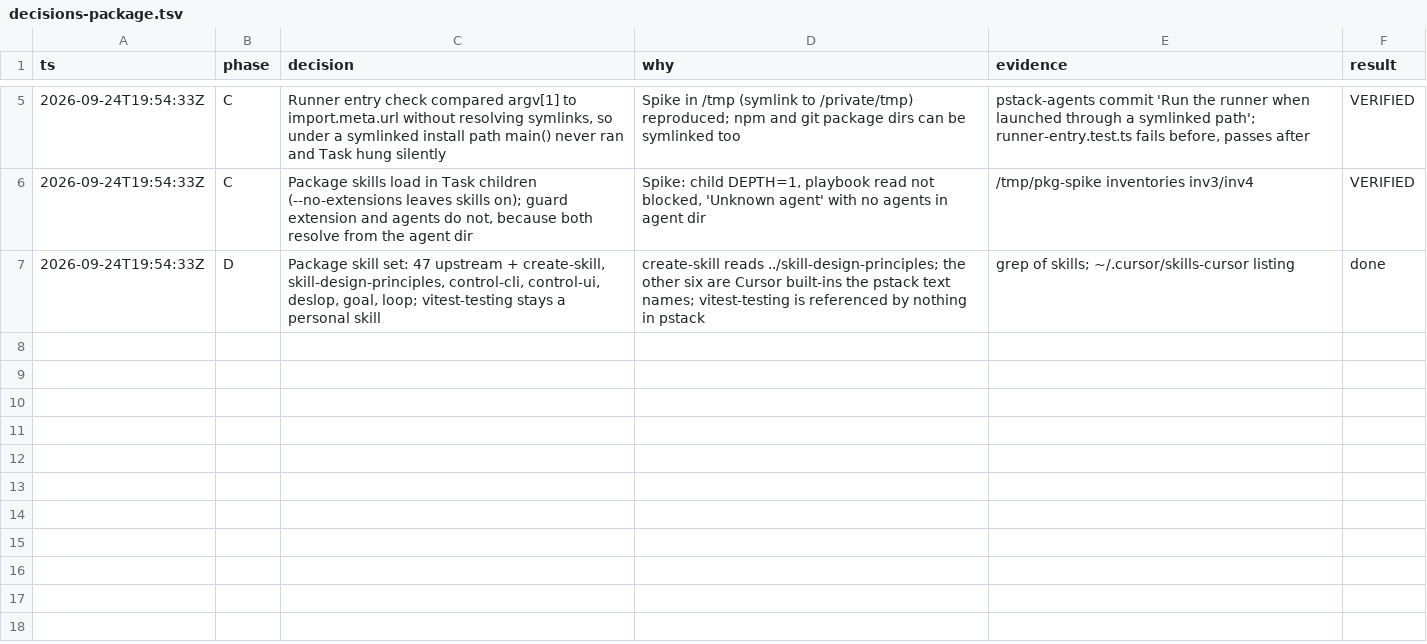
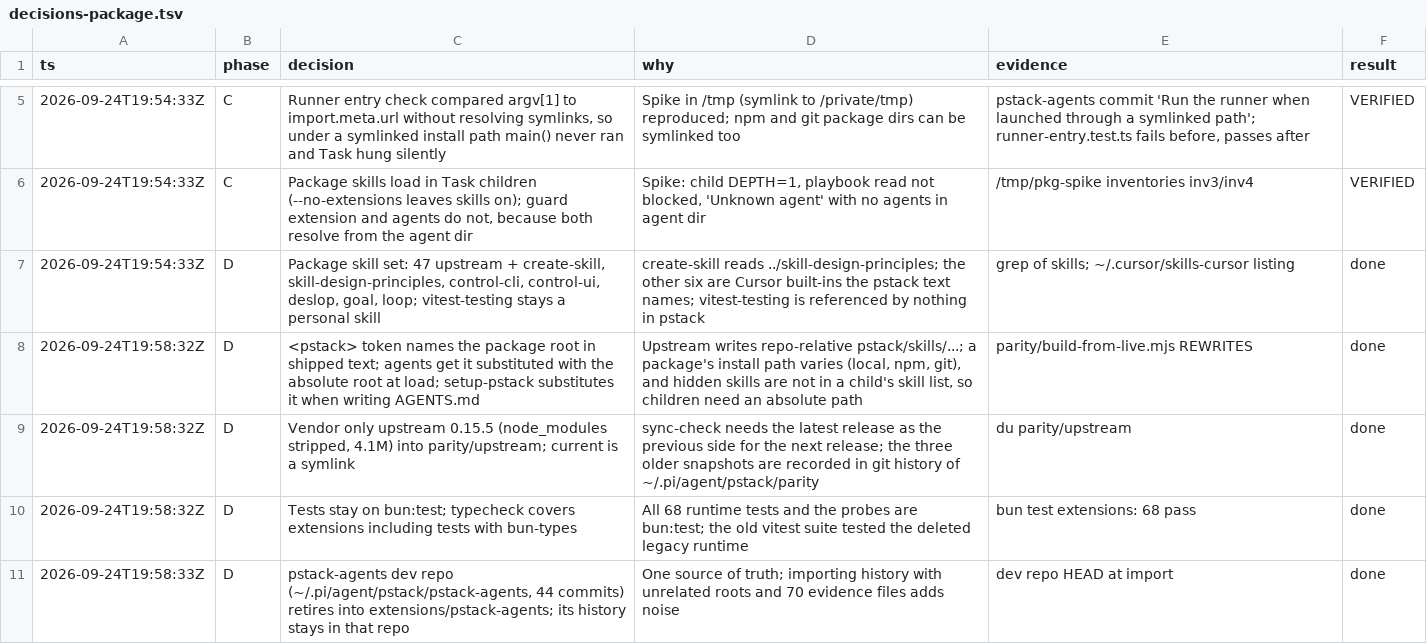
Before and after one commit to just-joshn/pi-pstack, a TSV file: parity/decisions-package.tsv, drawn as a sheet; only a part is shown, gaps mark what is left out; the diff names each change by its address in the sheet, - before the commit and + after, or states it on an @@ line.

Commit message:
Decision trail for packaging

```diff
--- a/parity/decisions-package.tsv
+++ b/parity/decisions-package.tsv
+row 8: 2026-09-24T19:58:32Z | D | <pstack> token names the package root in shipped text; agents get it substituted with the absolute root at load; setup-pstack substitutes it when writing AGENTS.md | Upstream writes repo-relative pstack/skills/...; a package's install path varies (local, npm, git), and hidden skills are not in a child's skill list, so children need an absolute path | parity/build-from-live.mjs REWRITES | done
+row 9: 2026-09-24T19:58:32Z | D | Vendor only upstream 0.15.5 (node_modules stripped, 4.1M) into parity/upstream; current is a symlink | sync-check needs the latest release as the previous side for the next release; the three older snapshots are recorded in git history of ~/.pi/agent/pstack/parity | du parity/upstream | done
+row 10: 2026-09-24T19:58:32Z | D | Tests stay on bun:test; typecheck covers extensions including tests with bun-types | All 68 runtime tests and the probes are bun:test; the old vitest suite tested the deleted legacy runtime | bun test extensions: 68 pass | done
+row 11: 2026-09-24T19:58:33Z | D | pstack-agents dev repo (~/.pi/agent/pstack/pstack-agents, 44 commits) retires into extensions/pstack-agents; its history stays in that repo | One source of truth; importing history with unrelated roots and 70 evidence files adds noise | dev repo HEAD at import | done
```
